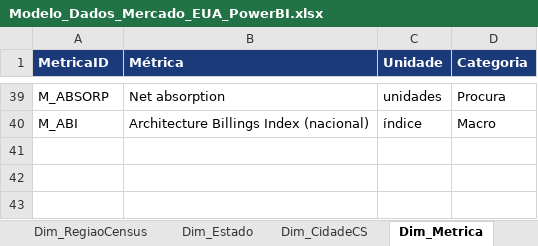
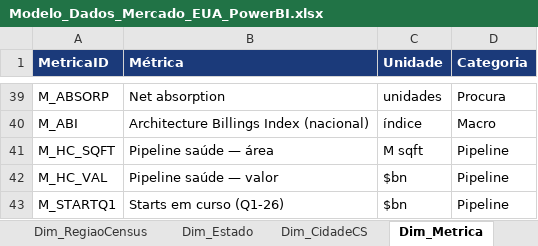
Before and after one commit to jfcorreiarodrigues/dashboardAmorim, an Excel workbook: Modelo_Dados_Mercado_EUA_PowerBI.xlsx, sheet Dim_Metrica, drawn as a sheet; only a part is shown, gaps mark what is left out; values as stored, in another font and other column widths than the file's, no borders; the diff names each change by its address in the sheet, - before the commit and + after, or states it on an @@ line.

```diff
--- a/Modelo_Dados_Mercado_EUA_PowerBI.xlsx (sheet Dim_Metrica)
+++ b/Modelo_Dados_Mercado_EUA_PowerBI.xlsx (sheet Dim_Metrica)
+row 41: M_HC_SQFT | Pipeline saúde — área | M sqft | Pipeline
+row 42: M_HC_VAL | Pipeline saúde — valor | $bn | Pipeline
+row 43: M_STARTQ1 | Starts em curso (Q1-26) | $bn | Pipeline
```
Also changed, not shown: sheet Facts_Market, sheet Facts_Macro, sheet Dim_Fonte, sheet Dim_Indicador, sheet Dim_SubSegmento, 11 other files.
